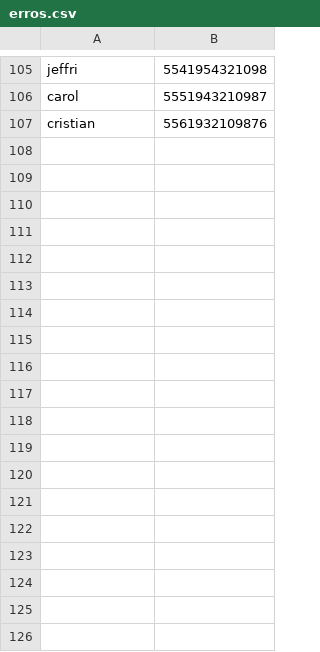
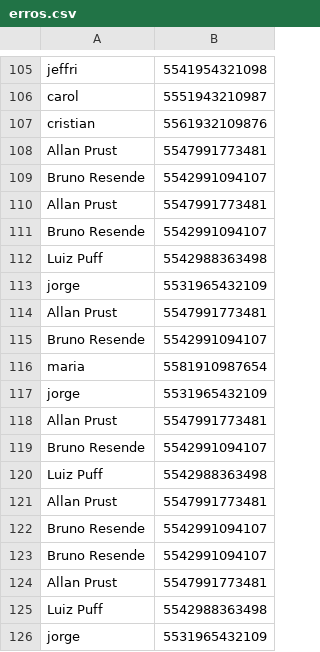
Before and after one commit to PedroG659/ChatbotPython, a CSV file: erros.csv, drawn as a sheet; only a part is shown, gaps mark what is left out.

```diff
--- a/erros.csv
+++ b/erros.csv
@@ -107 +107,20 @@ carol,5551943210987
 cristian,5561932109876
+Allan Prust,5547991773481
+Bruno Resende,5542991094107
+Allan Prust,5547991773481
+Bruno Resende,5542991094107
+Luiz Puff,5542988363498
+jorge,5531965432109
+Allan Prust,5547991773481
+Bruno Resende,5542991094107
+maria,5581910987654
+jorge,5531965432109
+Allan Prust,5547991773481
+Bruno Resende,5542991094107
+Luiz Puff,5542988363498
+Allan Prust,5547991773481
+Bruno Resende,5542991094107
+Bruno Resende,5542991094107
+Allan Prust,5547991773481
+Luiz Puff,5542988363498
+jorge,5531965432109
```
Also changed, not shown: 2 other files.
